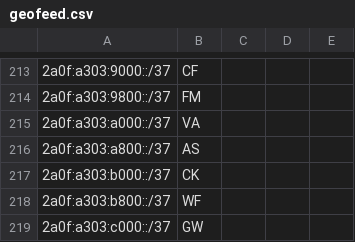
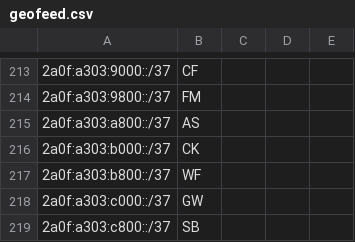
Before and after one commit to Regltddef/geo, a CSV file: geofeed.csv, drawn as a sheet; only a part is shown, gaps mark what is left out; the shorter side is filled out with more unchanged rows; the diff names each change by its address in the sheet, - before the commit and + after, or states it on an @@ line.

Commit message:
Update geofeed.csv

```diff
--- a/geofeed.csv
+++ b/geofeed.csv
-row 215: 2a0f:a303:a000::/37 | VA
```
